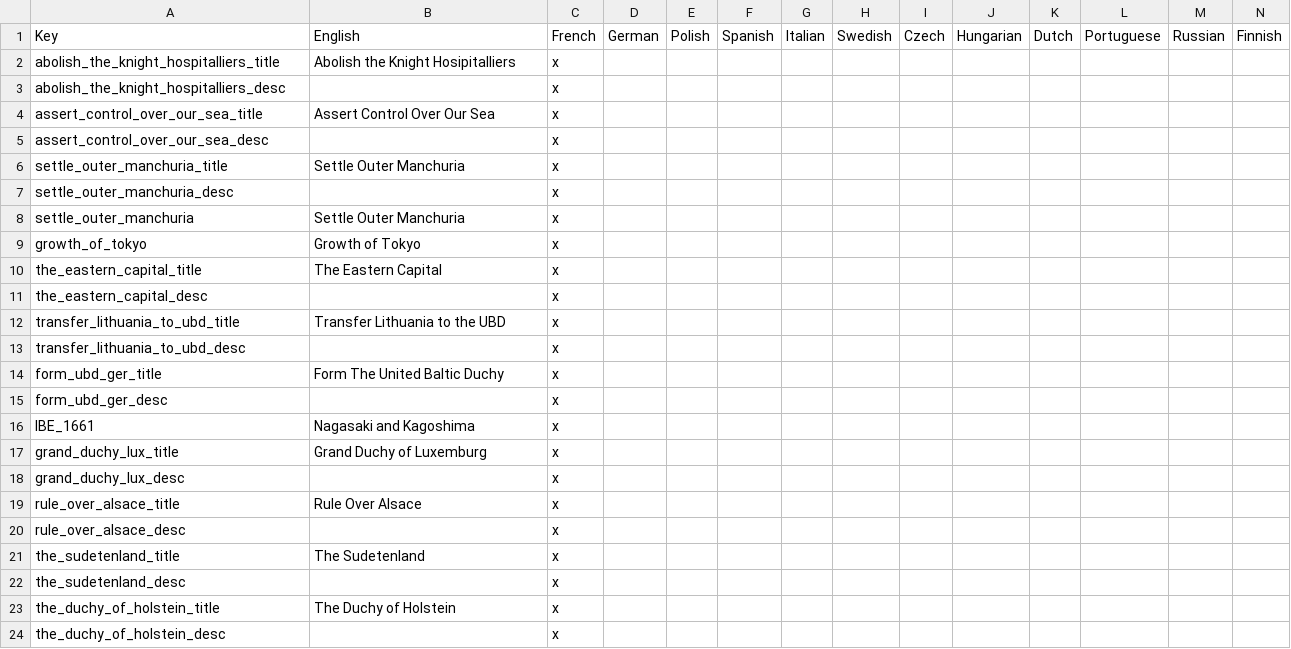
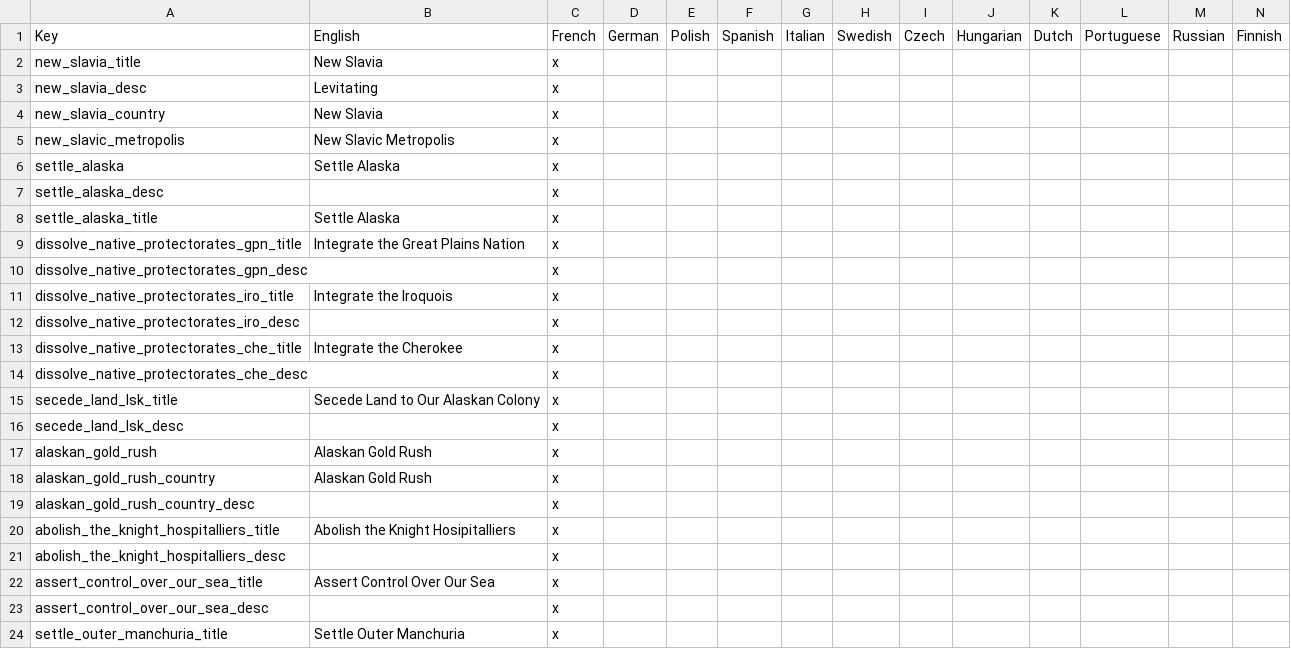
Before and after one commit to Remis932/Frederick-s-Nightmare-Mod, a CSV file: localisation/00_local_loc.csv, drawn as a sheet; only a part is shown; the shorter side is filled out with more unchanged rows; the diff names each change by its address in the sheet, - before the commit and + after, or states it on an @@ line.

```diff
--- a/localisation/00_local_loc.csv
+++ b/localisation/00_local_loc.csv
+row 2: new_slavia_title | New Slavia | x
+row 3: new_slavia_desc | Levitating | x
+row 4: new_slavia_country | New Slavia | x
+row 5: new_slavic_metropolis | New Slavic Metropolis | x
+row 6: settle_alaska | Settle Alaska | x
+row 7: settle_alaska_desc |  | x
+row 8: settle_alaska_title | Settle Alaska | x
+row 9: dissolve_native_protectorates_gpn_title | Integrate the Great Plains Nation | x
+row 10: dissolve_native_protectorates_gpn_desc |  | x
+row 11: dissolve_native_protectorates_iro_title | Integrate the Iroquois | x
+row 12: dissolve_native_protectorates_iro_desc |  | x
+row 13: dissolve_native_protectorates_che_title | Integrate the Cherokee | x
+row 14: dissolve_native_protectorates_che_desc |  | x
+row 15: secede_land_lsk_title | Secede Land to Our Alaskan Colony | x
+row 16: secede_land_lsk_desc |  | x
+row 17: alaskan_gold_rush | Alaskan Gold Rush | x
+row 18: alaskan_gold_rush_country | Alaskan Gold Rush | x
+row 19: alaskan_gold_rush_country_desc |  | x
```
Also changed, not shown: localisation/00_HPM_map.csv, 18 other files.
